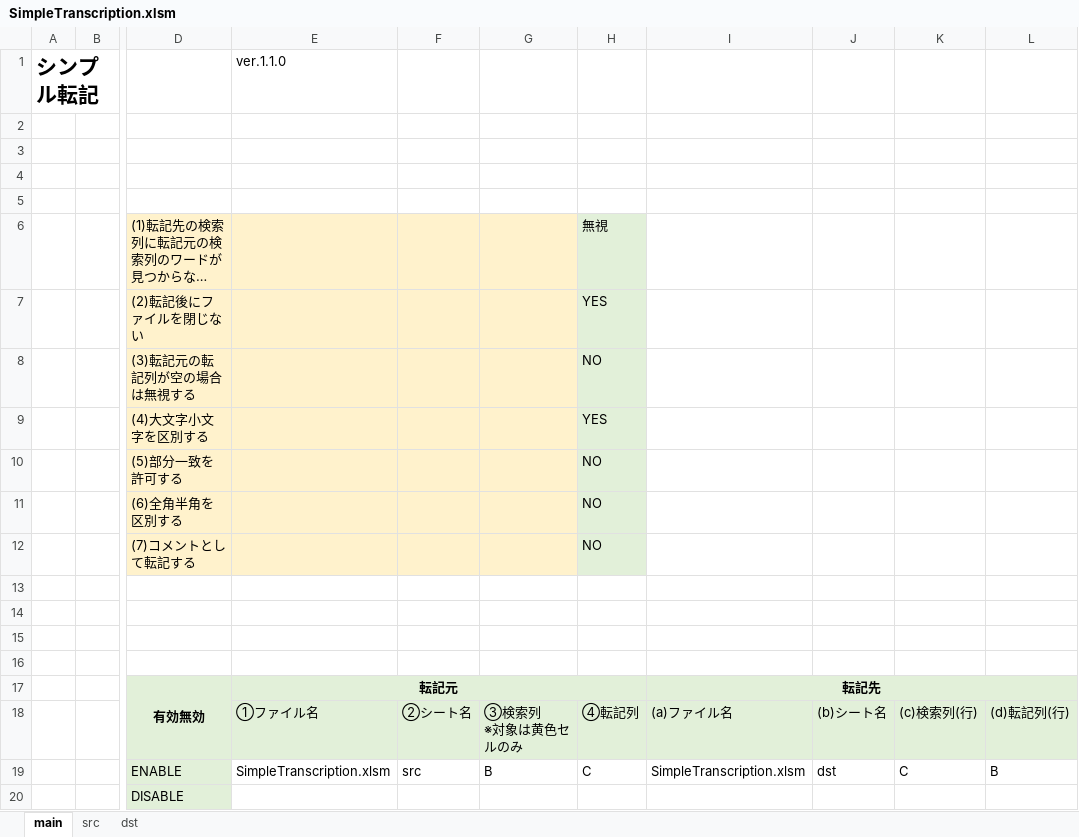
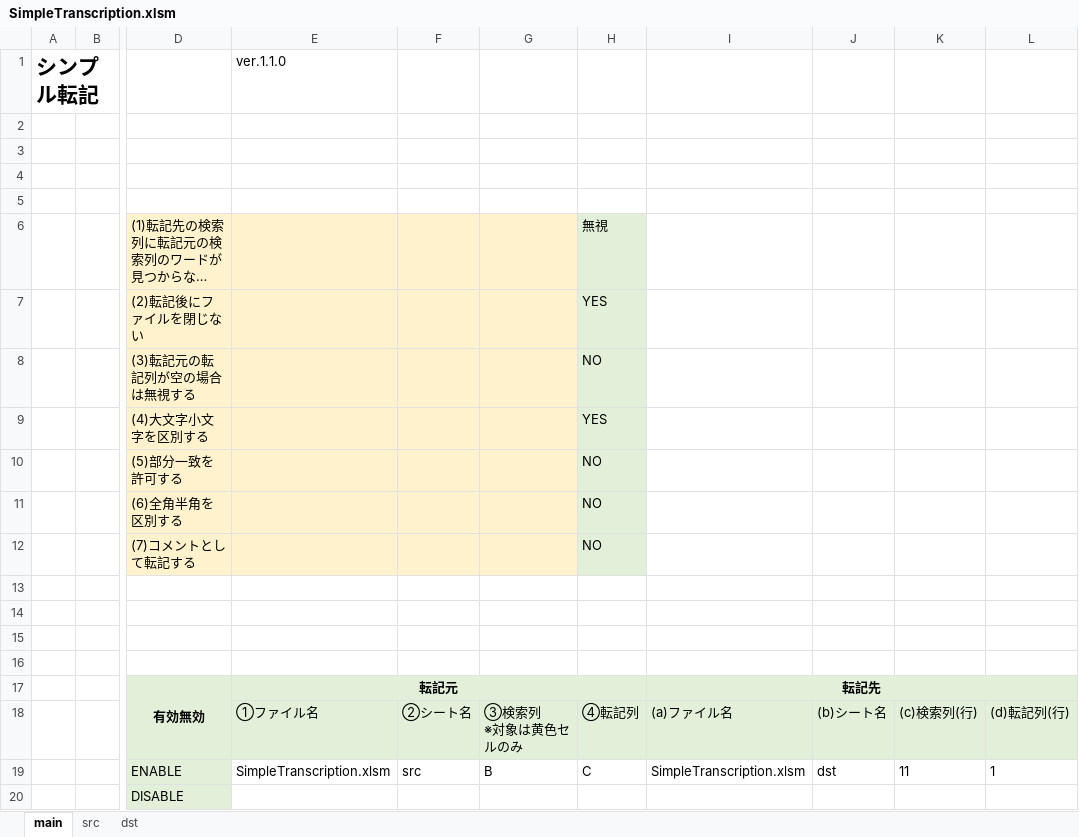
Before and after one commit to mtk57/Public, an Excel workbook: VBA/SimpleTranscription/SimpleTranscription.xlsm, sheet main, drawn as a sheet; only a part is shown, gaps mark what is left out; long unchanged cells end in …; values as stored, in another font and other column widths than the file's, no borders; charts and pictures not drawn; the diff names each change by its address in the sheet, - before the commit and + after, or states it on an @@ line.

```diff
--- a/VBA/SimpleTranscription/SimpleTranscription.xlsm (sheet main)
+++ b/VBA/SimpleTranscription/SimpleTranscription.xlsm (sheet main)
-K19: C
+K19: 11
-L19: B
+L19: 1
```
Also changed, not shown: sheet dst, 2 other files.
